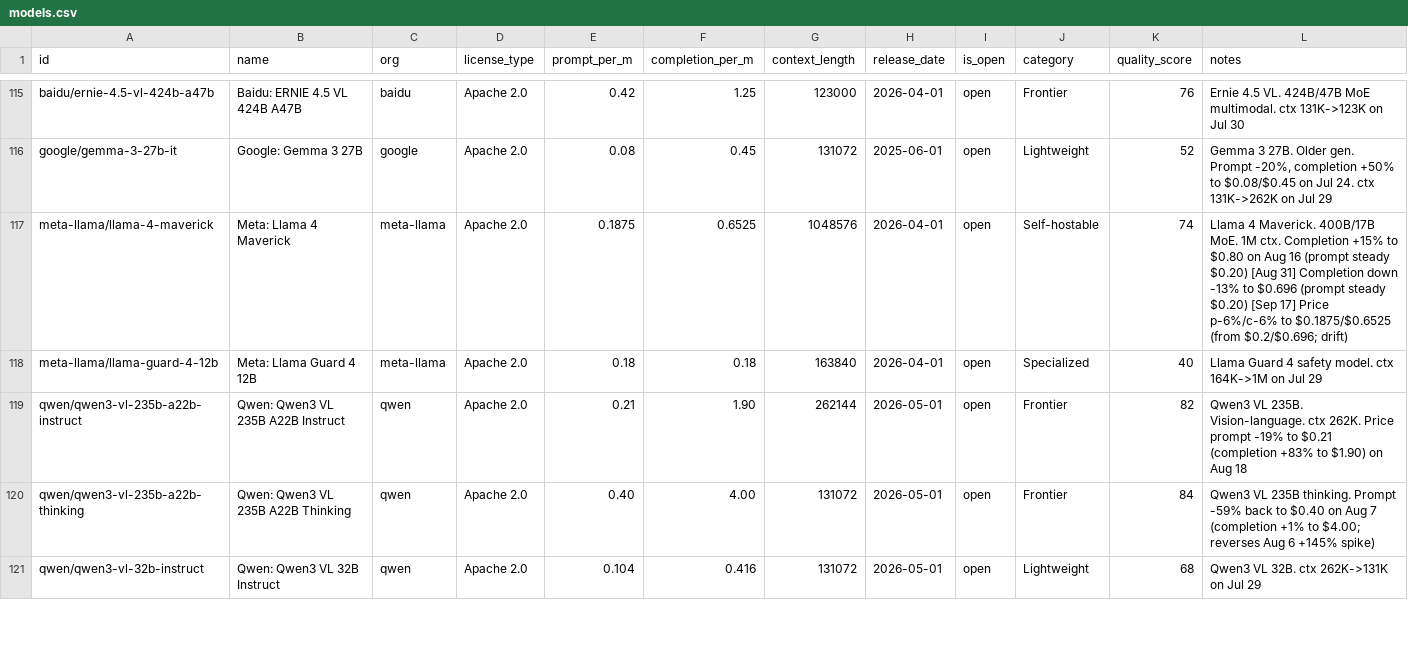
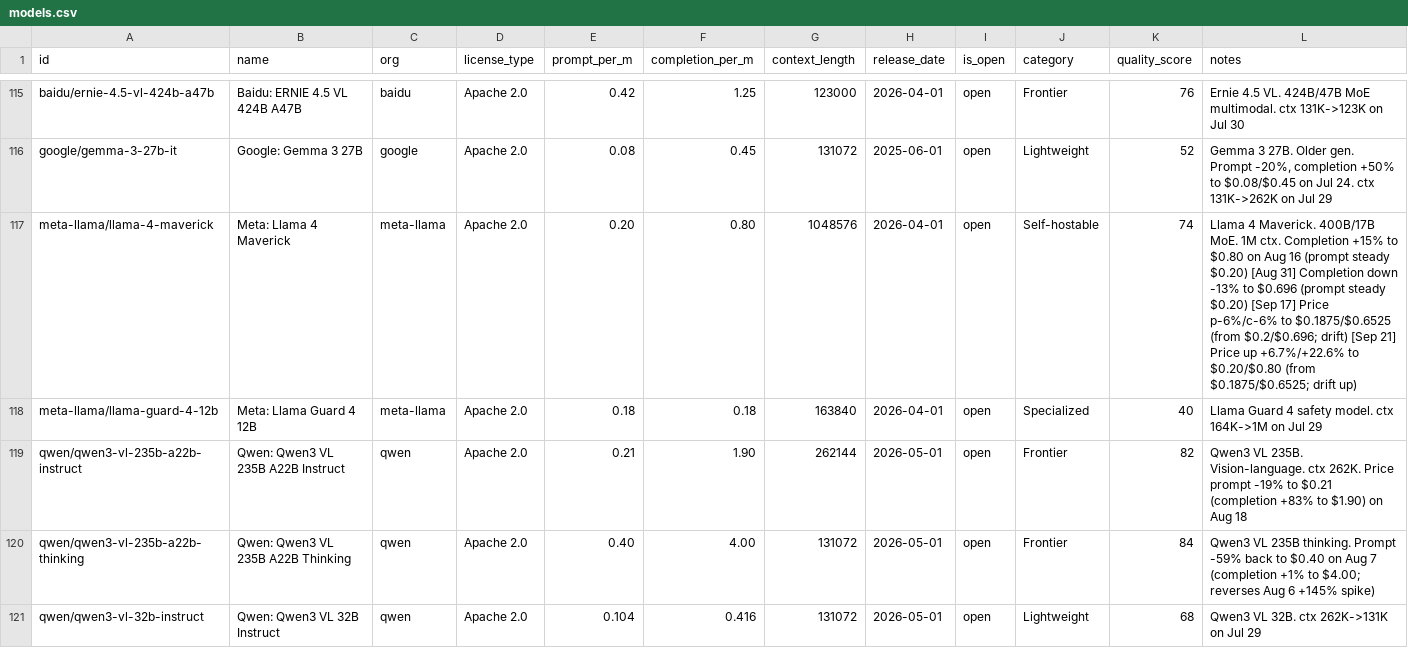
Before and after one commit to startakovsky/llm-model-tracker, a CSV file: models.csv, drawn as a sheet; only a part is shown, gaps mark what is left out; the diff covers the shown part only.

```diff
--- a/models.csv
+++ b/models.csv
@@ -116,3 +116,3 @@ baidu/ernie-4.5-vl-424b-a47b,Baidu: ERNIE 4.5 VL 424B A47B ,baidu,Apache 2.0,0.4
 google/gemma-3-27b-it,Google: Gemma 3 27B,google,Apache 2.0,0.08,0.45,131072,2025-06-01,open,Lightweight,52,"Gemma 3 27B. Older gen. Prompt -20%, completion +50% to $0.08/$0.45 on Jul 24. ctx 131K->262K on Jul 29"
-meta-llama/llama-4-maverick,Meta: Llama 4 Maverick,meta-llama,Apache 2.0,0.1875,0.6525,1048576,2026-04-01,open,Self-hostable,74,Llama 4 Maverick. 400B/17B MoE. 1M ctx. Completion +15% to $0.80 on Aug 16 (prompt steady $0.20) [Aug 31] Completion down -13% to $0.696 (prompt steady $0.20) [Sep 17] Price p-6%/c-6% to $0.1875/$0.6525 (from $0.2/$0.696; drift)
+meta-llama/llama-4-maverick,Meta: Llama 4 Maverick,meta-llama,Apache 2.0,0.20,0.80,1048576,2026-04-01,open,Self-hostable,74,Llama 4 Maverick. 400B/17B MoE. 1M ctx. Completion +15% to $0.80 on Aug 16 (prompt steady $0.20) [Aug 31] Completion down -13% to $0.696 (prompt steady $0.20) [Sep 17] Price p-6%/c-6% to $0.1875/$0.6525 (from $0.2/$0.696; drift) [Sep 21] Price up +6.7%/+22.6% to $0.20/$0.80 (from $0.1875/$0.6525; drift up)
 meta-llama/llama-guard-4-12b,Meta: Llama Guard 4 12B,meta-llama,Apache 2.0,0.18,0.18,163840,2026-04-01,open,Specialized,40,Llama Guard 4 safety model. ctx 164K->1M on Jul 29
```
Also changed, not shown: 1 added row and 20 edited cells elsewhere in this file, 2 other files.
